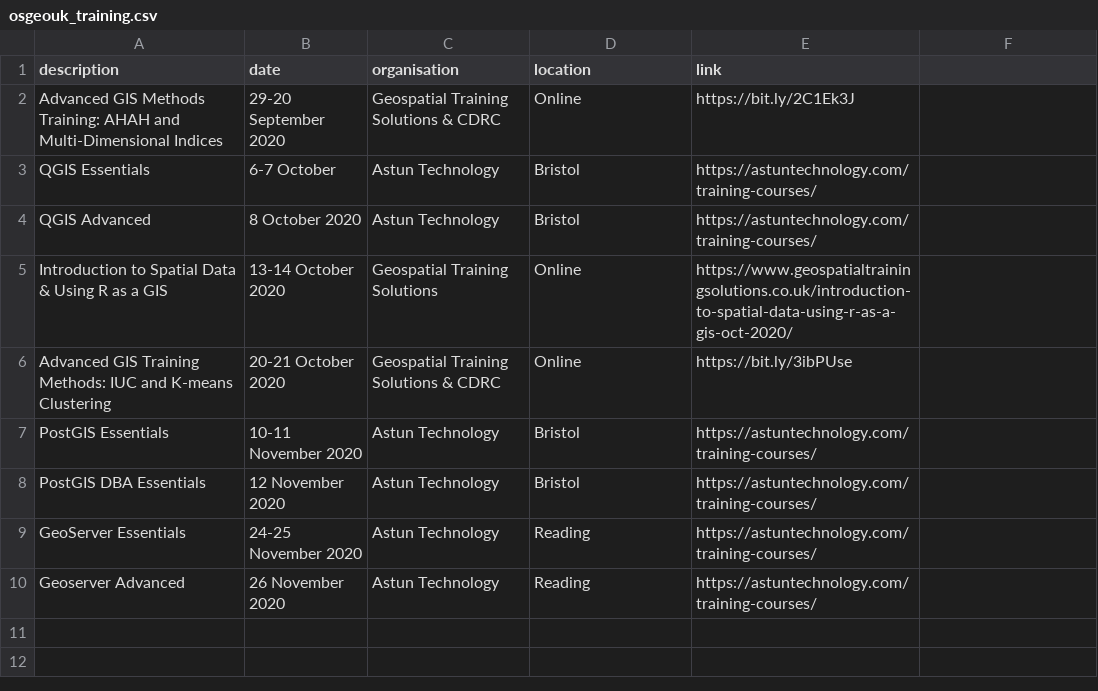
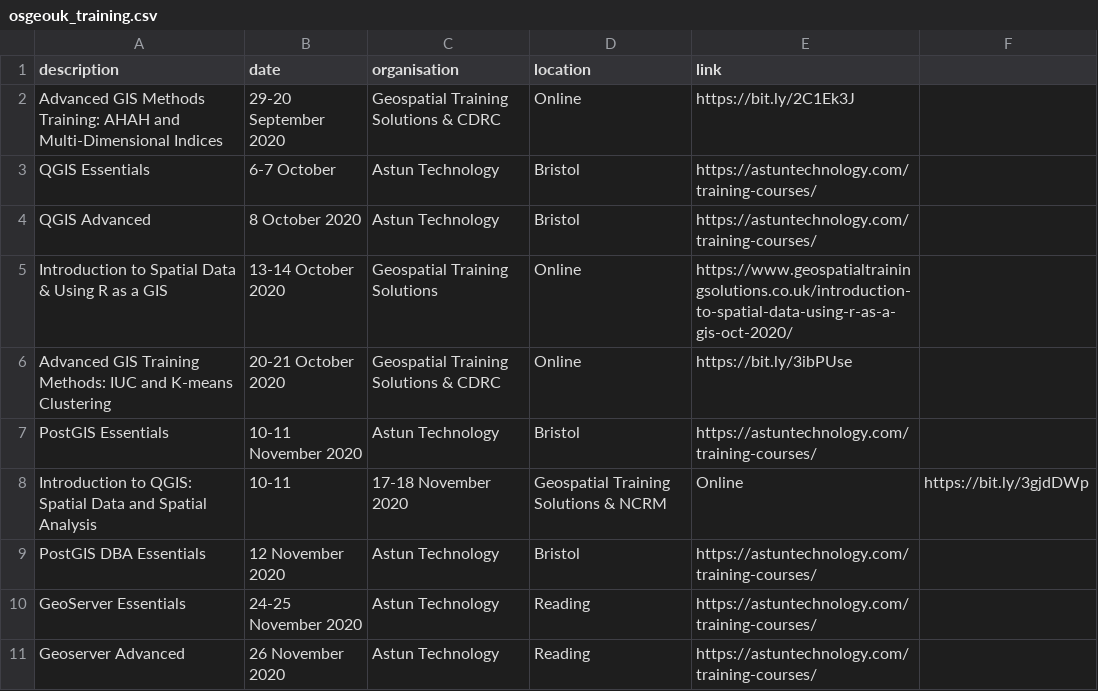
Before and after one commit to rachelesmee/website, a CSV file: _data/osgeouk_training.csv, drawn as a sheet.

Commit message:
Add new training course

```diff
--- a/_data/osgeouk_training.csv
+++ b/_data/osgeouk_training.csv
@@ -7,2 +7,3 @@ Advanced GIS Training Methods: IUC and K-means Clustering,20-21 October 2020,Geo
 PostGIS Essentials,10-11 November 2020,Astun Technology,Bristol,https://astuntechnology.com/training-courses/
+Introduction to QGIS: Spatial Data and Spatial Analysis,10-11,17-18 November 2020,Geospatial Training Solutions & NCRM,Online,https://bit.ly/3gjdDWp
 PostGIS DBA Essentials,12 November 2020,Astun Technology,Bristol,https://astuntechnology.com/training-courses/
```
